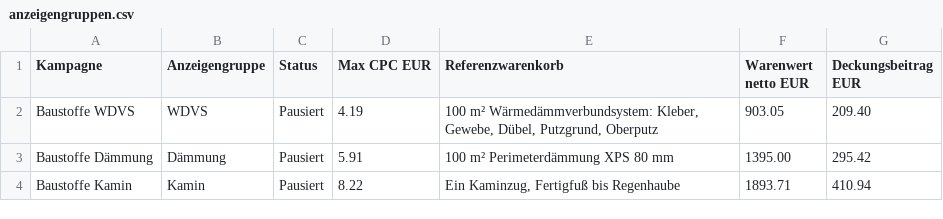
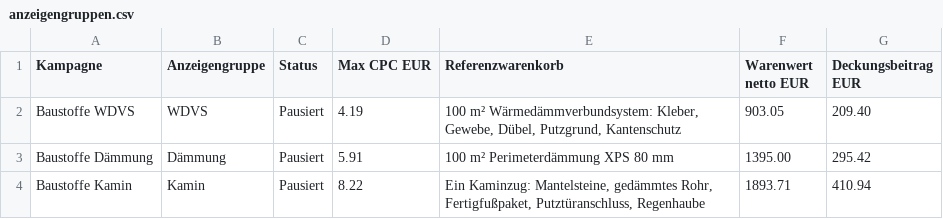
Before and after one commit to freudenthalerried-cmd/matlab, a CSV file: shop/ausgabe/kampagne/anzeigengruppen.csv, drawn as a sheet.

```diff
--- a/shop/ausgabe/kampagne/anzeigengruppen.csv
+++ b/shop/ausgabe/kampagne/anzeigengruppen.csv
@@ -1,4 +1,4 @@
 Kampagne,Anzeigengruppe,Status,Max CPC EUR,Referenzwarenkorb,Warenwert netto EUR,Deckungsbeitrag EUR
-Baustoffe WDVS,WDVS,Pausiert,4.19,"100 m² Wärmedämmverbundsystem: Kleber, Gewebe, Dübel, Putzgrund, Oberputz",903.05,209.40
+Baustoffe WDVS,WDVS,Pausiert,4.19,"100 m² Wärmedämmverbundsystem: Kleber, Gewebe, Dübel, Putzgrund, Kantenschutz",903.05,209.40
 Baustoffe Dämmung,Dämmung,Pausiert,5.91,100 m² Perimeterdämmung XPS 80 mm,1395.00,295.42
-Baustoffe Kamin,Kamin,Pausiert,8.22,"Ein Kaminzug, Fertigfuß bis Regenhaube",1893.71,410.94
+Baustoffe Kamin,Kamin,Pausiert,8.22,"Ein Kaminzug: Mantelsteine, gedämmtes Rohr, Fertigfußpaket, Putztüranschluss, Regenhaube",1893.71,410.94
```
Also changed, not shown: 4 other files.
